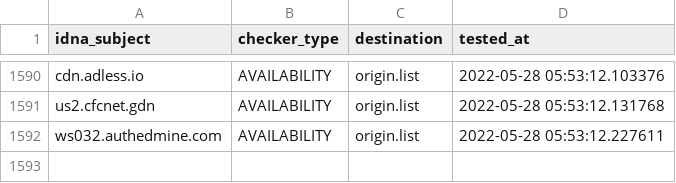
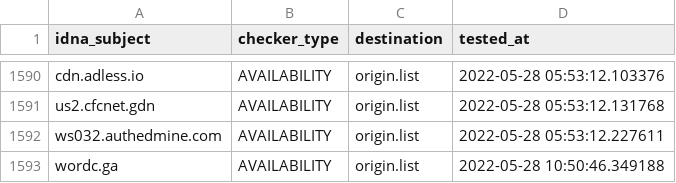
Before and after one commit to dead-hosts/CoinBlockersLists-hosts_browser_git_ZeroDot1, a CSV file: .pyfunceble/inactive.csv, drawn as a sheet; only a part is shown, gaps mark what is left out.

Commit message:
[Autosave][Dead-Hosts::CoinBlockersLists-hosts_browser_git_ZeroDot1]
9YZX07O0iFdR5TfJLbHX58SB

```diff
--- a/.pyfunceble/inactive.csv
+++ b/.pyfunceble/inactive.csv
@@ -1592 +1592,2 @@ us2.cfcnet.gdn,AVAILABILITY,origin.list,2022-05-28 05:53:12.131768
 ws032.authedmine.com,AVAILABILITY,origin.list,2022-05-28 05:53:12.227611
+wordc.ga,AVAILABILITY,origin.list,2022-05-28 10:50:46.349188
```
Also changed, not shown: 12 other files.
